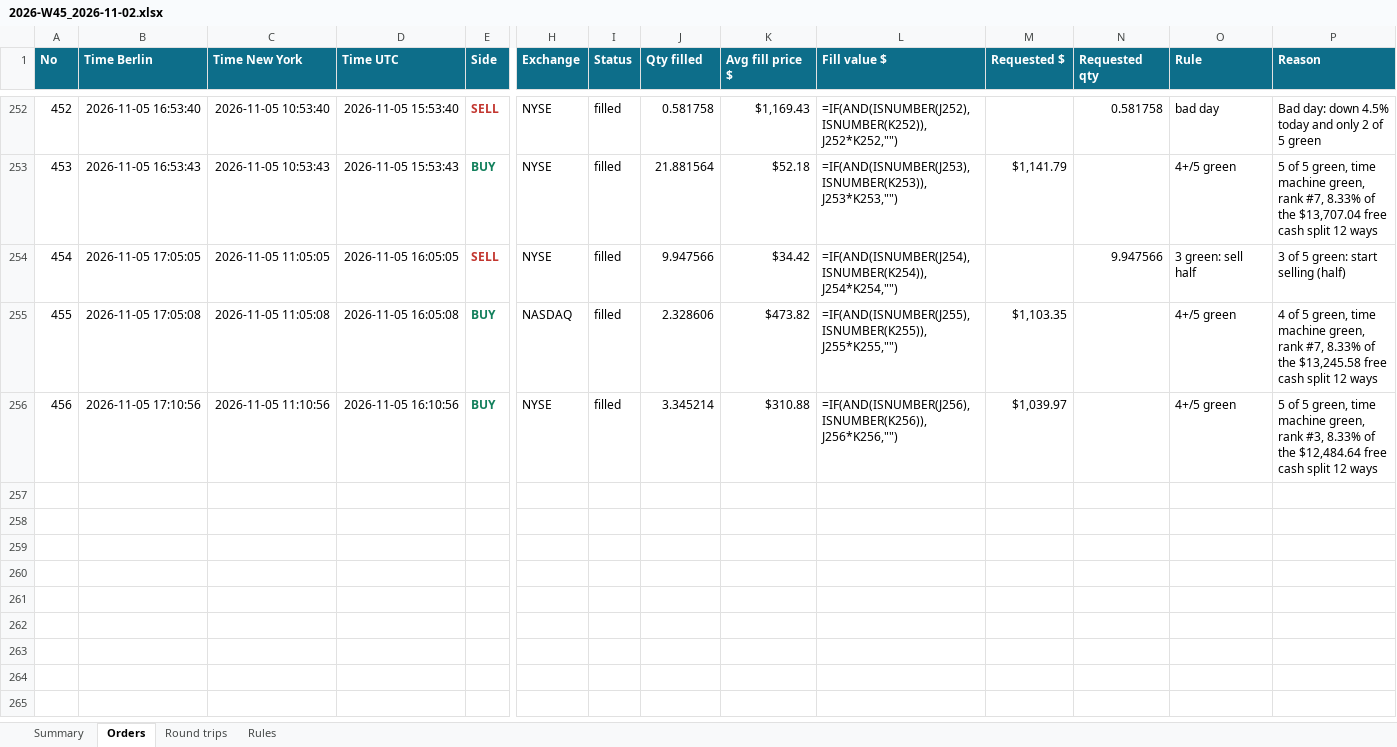
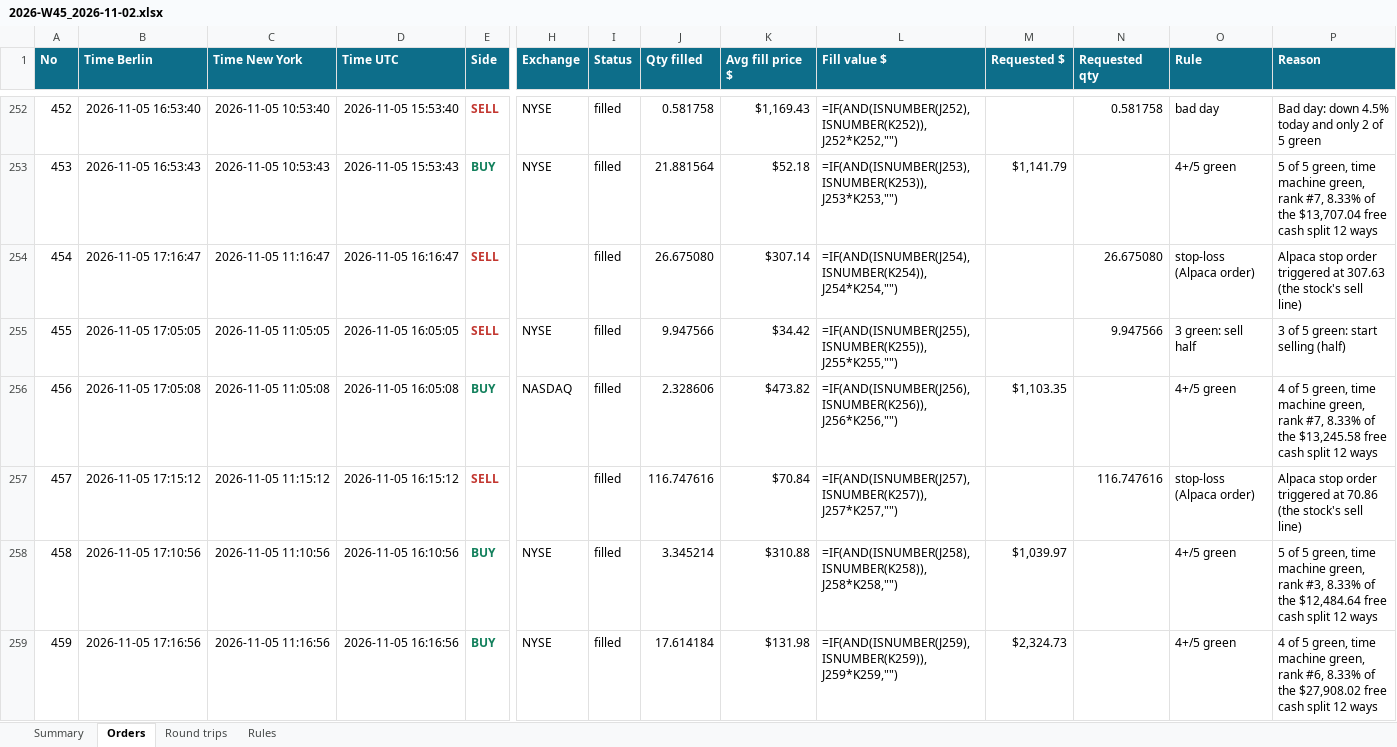
Before and after one commit to minto2196/my-claude-trade, an Excel workbook: trade-records/excel/2026-W45_2026-11-02.xlsx, sheet Orders, drawn as a sheet; only a part is shown, gaps mark what is left out; values as stored, in another font and other column widths than the file's, no borders; formulas without a stored value are shown as written; table styles not drawn; addresses are those after the commit; rows hold the shown columns only; the diff names each change by its address in the sheet, - before the commit and + after, or states it on an @@ line.

Commit message:
records: 2026-11-05 16:17 UTC

```diff
--- a/trade-records/excel/2026-W45_2026-11-02.xlsx (sheet Orders)
+++ b/trade-records/excel/2026-W45_2026-11-02.xlsx (sheet Orders)
+row 254: 454 | 2026-11-05 17:16:47 | 2026-11-05 11:16:47 | 2026-11-05 16:16:47 | SELL |  | filled | 26.675080 | $307.14 | =IF(AND(ISNUMBER(J254),ISNUMBER(K254)),J254*K254,"") |  | 26.675080 | stop-loss (Alpaca order) | Alpaca stop order triggered at 307.63 (the stock's sell line)
@@ column A (No) renumbered between rows 255 and 258 @@
-L255 (Fill value $): =IF(AND(ISNUMBER(J254),ISNUMBER(K254)),J254*K254,"")
+L255 (Fill value $): =IF(AND(ISNUMBER(J255),ISNUMBER(K255)),J255*K255,"")
-L256 (Fill value $): =IF(AND(ISNUMBER(J255),ISNUMBER(K255)),J255*K255,"")
+L256 (Fill value $): =IF(AND(ISNUMBER(J256),ISNUMBER(K256)),J256*K256,"")
+row 257: 457 | 2026-11-05 17:15:12 | 2026-11-05 11:15:12 | 2026-11-05 16:15:12 | SELL |  | filled | 116.747616 | $70.84 | =IF(AND(ISNUMBER(J257),ISNUMBER(K257)),J257*K257,"") |  | 116.747616 | stop-loss (Alpaca order) | Alpaca stop order triggered at 70.86 (the stock's sell line)
-L258 (Fill value $): =IF(AND(ISNUMBER(J256),ISNUMBER(K256)),J256*K256,"")
+L258 (Fill value $): =IF(AND(ISNUMBER(J258),ISNUMBER(K258)),J258*K258,"")
+row 259: 459 | 2026-11-05 17:16:56 | 2026-11-05 11:16:56 | 2026-11-05 16:16:56 | BUY | NYSE | filled | 17.614184 | $131.98 | =IF(AND(ISNUMBER(J259),ISNUMBER(K259)),J259*K259,"") | $2,324.73 |  | 4+/5 green | 4 of 5 green, time machine green, rank #6, 8.33% of the $27,908.02 free cash split 12 ways
```
Also changed, not shown: sheet Round trips, sheet Summary, 5 other files.
